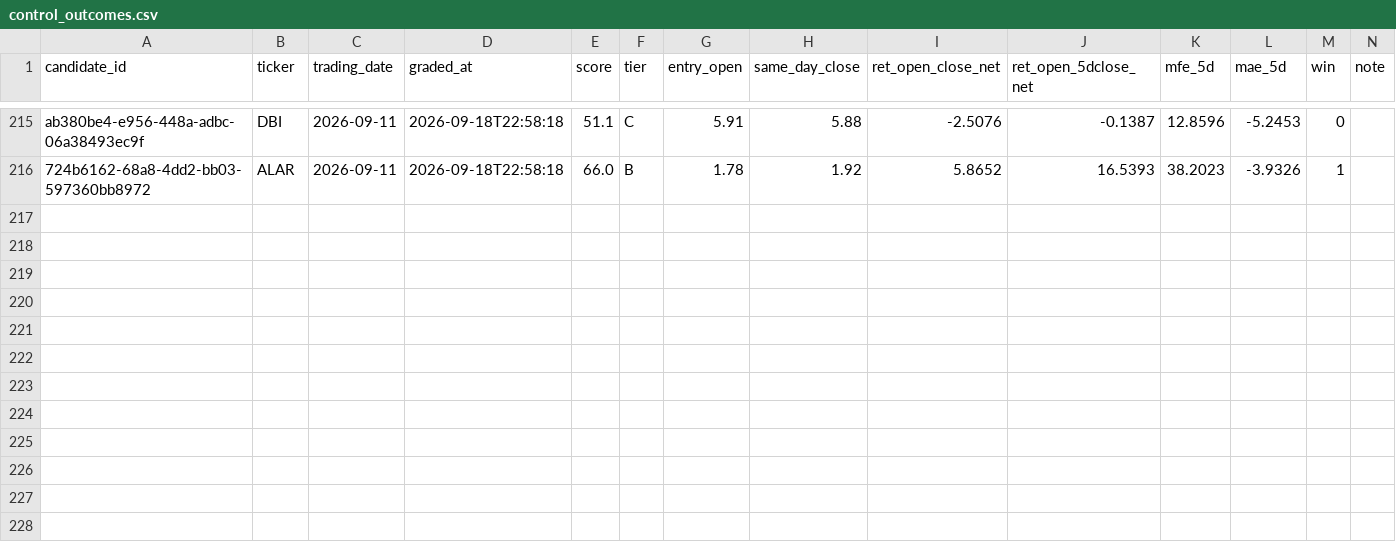
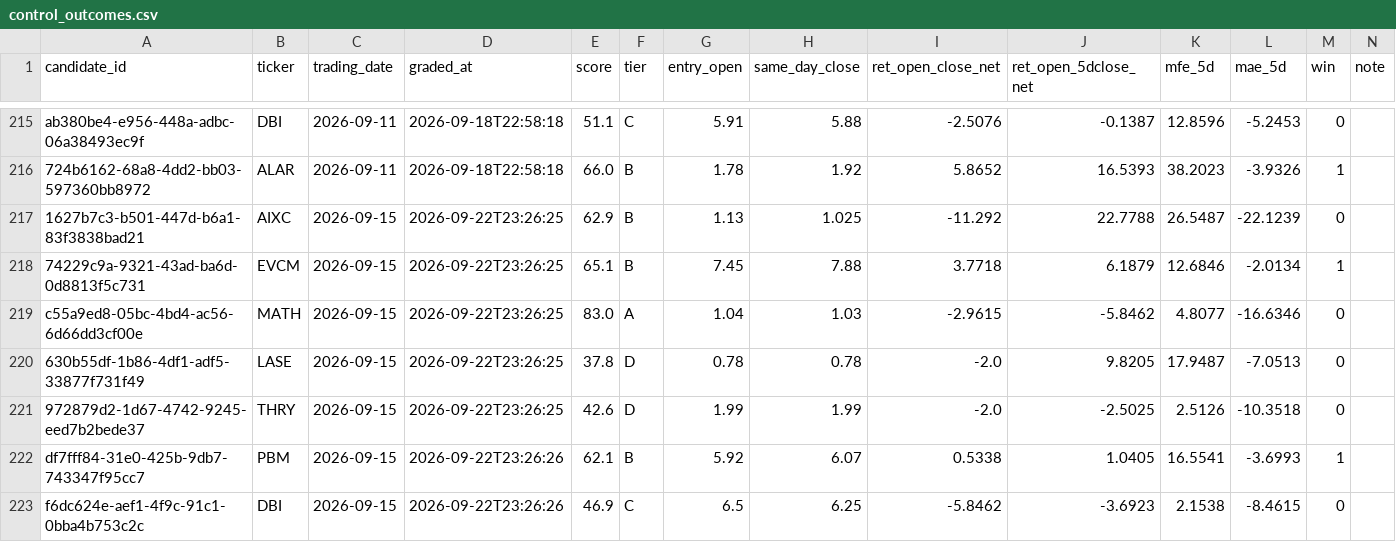
Before and after one commit to joshldavis/ThePickLog, a CSV file: control_outcomes.csv, drawn as a sheet; only a part is shown, gaps mark what is left out; the diff names each change by its address in the sheet, - before the commit and + after, or states it on an @@ line.

```diff
--- a/control_outcomes.csv
+++ b/control_outcomes.csv
+row 217: 1627b7c3-b501-447d-b6a1-83f3838bad21 | AIXC | 2026-09-15 | 2026-09-22T23:26:25 | 62.9 | B | 1.13 | 1.025 | -11.292 | 22.7788 | 26.5487 | -22.1239 | 0
+row 218: 74229c9a-9321-43ad-ba6d-0d8813f5c731 | EVCM | 2026-09-15 | 2026-09-22T23:26:25 | 65.1 | B | 7.45 | 7.88 | 3.7718 | 6.1879 | 12.6846 | -2.0134 | 1
+row 219: c55a9ed8-05bc-4bd4-ac56-6d66dd3cf00e | MATH | 2026-09-15 | 2026-09-22T23:26:25 | 83.0 | A | 1.04 | 1.03 | -2.9615 | -5.8462 | 4.8077 | -16.6346 | 0
+row 220: 630b55df-1b86-4df1-adf5-33877f731f49 | LASE | 2026-09-15 | 2026-09-22T23:26:25 | 37.8 | D | 0.78 | 0.78 | -2.0 | 9.8205 | 17.9487 | -7.0513 | 0
+row 221: 972879d2-1d67-4742-9245-eed7b2bede37 | THRY | 2026-09-15 | 2026-09-22T23:26:25 | 42.6 | D | 1.99 | 1.99 | -2.0 | -2.5025 | 2.5126 | -10.3518 | 0
+row 222: df7fff84-31e0-425b-9db7-743347f95cc7 | PBM | 2026-09-15 | 2026-09-22T23:26:26 | 62.1 | B | 5.92 | 6.07 | 0.5338 | 1.0405 | 16.5541 | -3.6993 | 1
+row 223: f6dc624e-aef1-4f9c-91c1-0bba4b753c2c | DBI | 2026-09-15 | 2026-09-22T23:26:26 | 46.9 | C | 6.5 | 6.25 | -5.8462 | -3.6923 | 2.1538 | -8.4615 | 0
```
Also changed, not shown: experiments/EXP07-SMAPULL-outcomes.csv, experiments/EXP08-BOLLREVERT-outcomes.csv, 11 other files.
